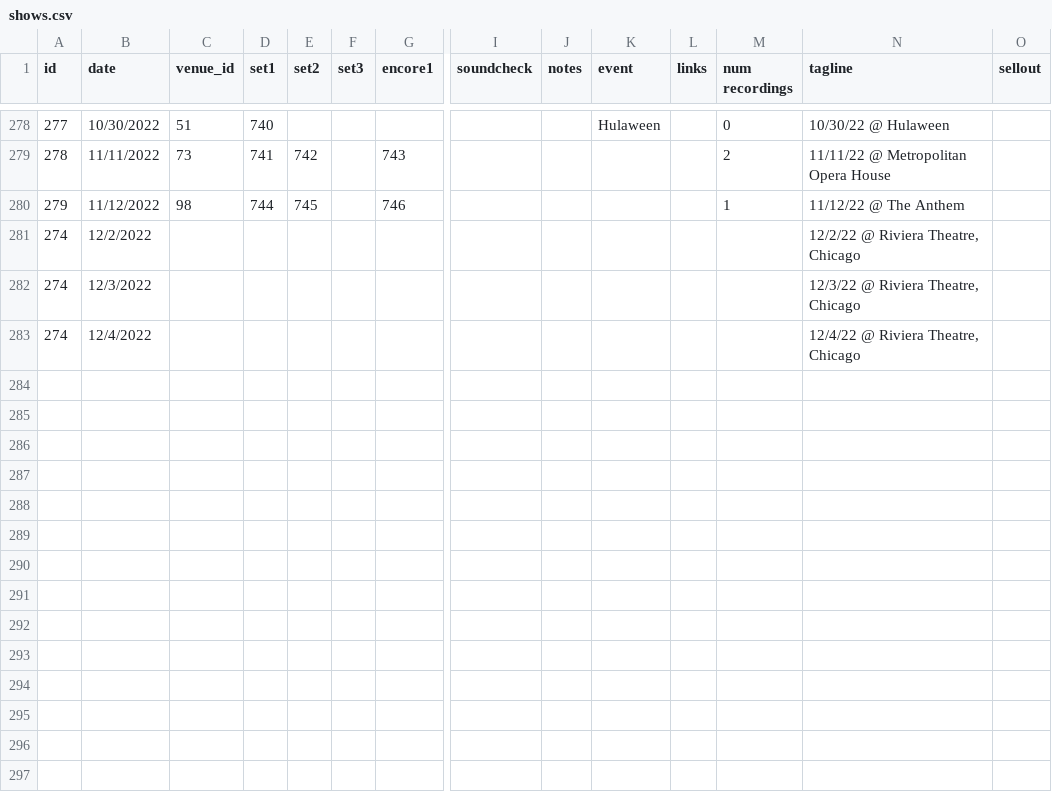
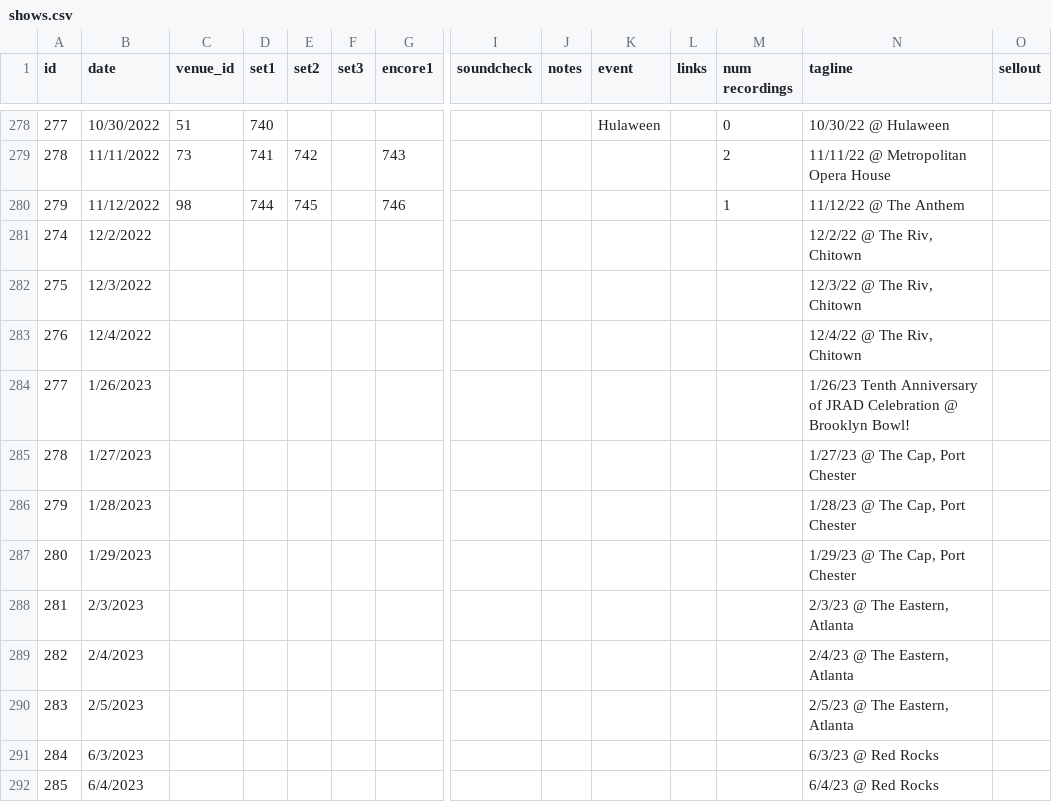
Before and after one commit to alxndr/jrad-today, a CSV file: src/data/shows.csv, drawn as a sheet; only a part is shown, gaps mark what is left out; rows hold the shown columns only; the diff names each change by its address in the sheet, - before the commit and + after, or states it on an @@ line.

Commit message:
data: more upcoming dates

```diff
--- a/src/data/shows.csv
+++ b/src/data/shows.csv
-N281 (tagline): 12/2/22 @ Riviera Theatre, Chicago
+N281 (tagline): 12/2/22 @ The Riv, Chitown
@@ column A (id) renumbered between rows 282 and 283 @@
-N282 (tagline): 12/3/22 @ Riviera Theatre, Chicago
+N282 (tagline): 12/3/22 @ The Riv, Chitown
-N283 (tagline): 12/4/22 @ Riviera Theatre, Chicago
+N283 (tagline): 12/4/22 @ The Riv, Chitown
+row 284: 277 | 1/26/2023 |  |  |  |  |  |  |  |  |  |  | 1/26/23 Tenth Anniversary of JRAD Celebration @ Brooklyn Bowl!
+row 285: 278 | 1/27/2023 |  |  |  |  |  |  |  |  |  |  | 1/27/23 @ The Cap, Port Chester
+row 286: 279 | 1/28/2023 |  |  |  |  |  |  |  |  |  |  | 1/28/23 @ The Cap, Port Chester
+row 287: 280 | 1/29/2023 |  |  |  |  |  |  |  |  |  |  | 1/29/23 @ The Cap, Port Chester
+row 288: 281 | 2/3/2023 |  |  |  |  |  |  |  |  |  |  | 2/3/23 @ The Eastern, Atlanta
+row 289: 282 | 2/4/2023 |  |  |  |  |  |  |  |  |  |  | 2/4/23 @ The Eastern, Atlanta
+row 290: 283 | 2/5/2023 |  |  |  |  |  |  |  |  |  |  | 2/5/23 @ The Eastern, Atlanta
+row 291: 284 | 6/3/2023 |  |  |  |  |  |  |  |  |  |  | 6/3/23 @ Red Rocks
+row 292: 285 | 6/4/2023 |  |  |  |  |  |  |  |  |  |  | 6/4/23 @ Red Rocks
```
